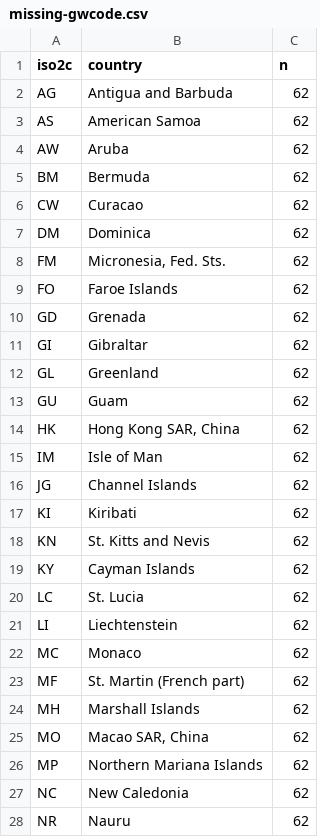
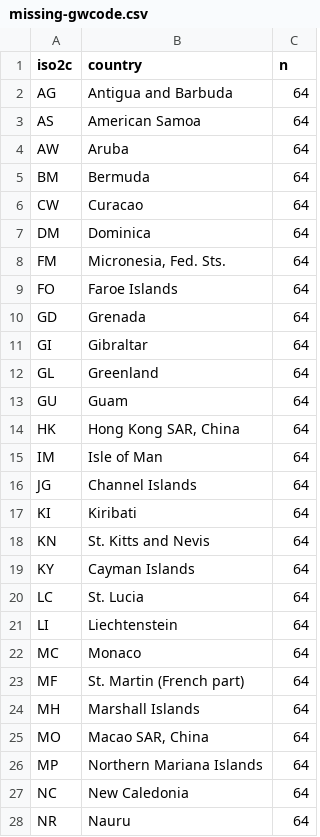
Before and after one commit to andybega/ds-external-data, a CSV file: infmort/output/missing-gwcode.csv, drawn as a sheet; only a part is shown; the diff covers the shown part only.

```diff
--- a/infmort/output/missing-gwcode.csv
+++ b/infmort/output/missing-gwcode.csv
@@ -1,28 +1,28 @@
 iso2c,country,n
-AG,Antigua and Barbuda,62
-AS,American Samoa,62
-AW,Aruba,62
-BM,Bermuda,62
-CW,Curacao,62
-DM,Dominica,62
-FM,"Micronesia, Fed. Sts.",62
-FO,Faroe Islands,62
-GD,Grenada,62
-GI,Gibraltar,62
-GL,Greenland,62
-GU,Guam,62
-HK,"Hong Kong SAR, China",62
-IM,Isle of Man,62
-JG,Channel Islands,62
-KI,Kiribati,62
-KN,St. Kitts and Nevis,62
-KY,Cayman Islands,62
-LC,St. Lucia,62
-LI,Liechtenstein,62
-MC,Monaco,62
-MF,St. Martin (French part),62
-MH,Marshall Islands,62
-MO,"Macao SAR, China",62
-MP,Northern Mariana Islands,62
-NC,New Caledonia,62
-NR,Nauru,62
+AG,Antigua and Barbuda,64
+AS,American Samoa,64
+AW,Aruba,64
+BM,Bermuda,64
+CW,Curacao,64
+DM,Dominica,64
+FM,"Micronesia, Fed. Sts.",64
+FO,Faroe Islands,64
+GD,Grenada,64
+GI,Gibraltar,64
+GL,Greenland,64
+GU,Guam,64
+HK,"Hong Kong SAR, China",64
+IM,Isle of Man,64
+JG,Channel Islands,64
+KI,Kiribati,64
+KN,St. Kitts and Nevis,64
+KY,Cayman Islands,64
+LC,St. Lucia,64
+LI,Liechtenstein,64
+MC,Monaco,64
+MF,St. Martin (French part),64
+MH,Marshall Islands,64
+MO,"Macao SAR, China",64
+MP,Northern Mariana Islands,64
+NC,New Caledonia,64
+NR,Nauru,64
```
Also changed, not shown: 19 edited cells elsewhere in this file, infmort/output/missing-all-country.csv, 11 other files.
